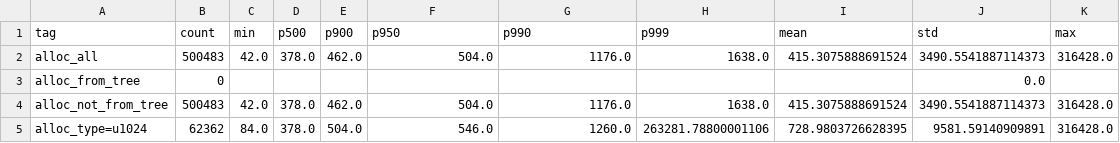
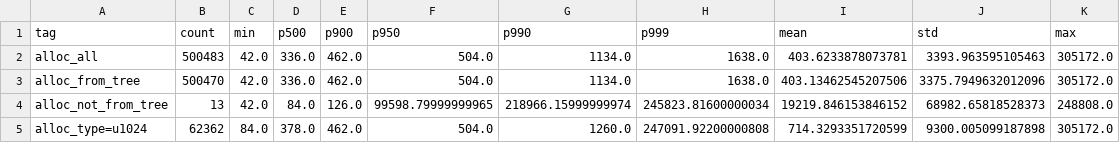
Before and after one commit to AlecFessler/Zag, a CSV file: perf/heap_allocator/plots/latency_summary.csv, drawn as a sheet; only a part is shown; the diff covers the shown part only.

```diff
--- a/perf/heap_allocator/plots/latency_summary.csv
+++ b/perf/heap_allocator/plots/latency_summary.csv
@@ -1,5 +1,5 @@
 tag,count,min,p500,p900,p950,p990,p999,mean,std,max
-alloc_all,500483,42.0,378.0,462.0,504.0,1176.0,1638.0,415.3075888691524,3490.5541887114373,316428.0
-alloc_from_tree,0,,,,,,,,0.0,
-alloc_not_from_tree,500483,42.0,378.0,462.0,504.0,1176.0,1638.0,415.3075888691524,3490.5541887114373,316428.0
-alloc_type=u1024,62362,84.0,378.0,504.0,546.0,1260.0,263281.78800001106,728.9803726628395,9581.59140909891,316428.0
+alloc_all,500483,42.0,336.0,462.0,504.0,1134.0,1638.0,403.6233878073781,3393.963595105463,305172.0
+alloc_from_tree,500470,42.0,336.0,462.0,504.0,1134.0,1638.0,403.13462545207506,3375.7949632012096,305172.0
+alloc_not_from_tree,13,42.0,84.0,126.0,99598.79999999965,218966.15999999974,245823.81600000034,19219.846153846152,68982.65818528373,248808.0
+alloc_type=u1024,62362,84.0,378.0,462.0,504.0,1260.0,247091.92200000808,714.3293351720599,9300.005099187898,305172.0
```
Also changed, not shown: 83 edited cells elsewhere in this file, perf/heap_allocator/plots/alloc_corr.csv, 27 other files.
